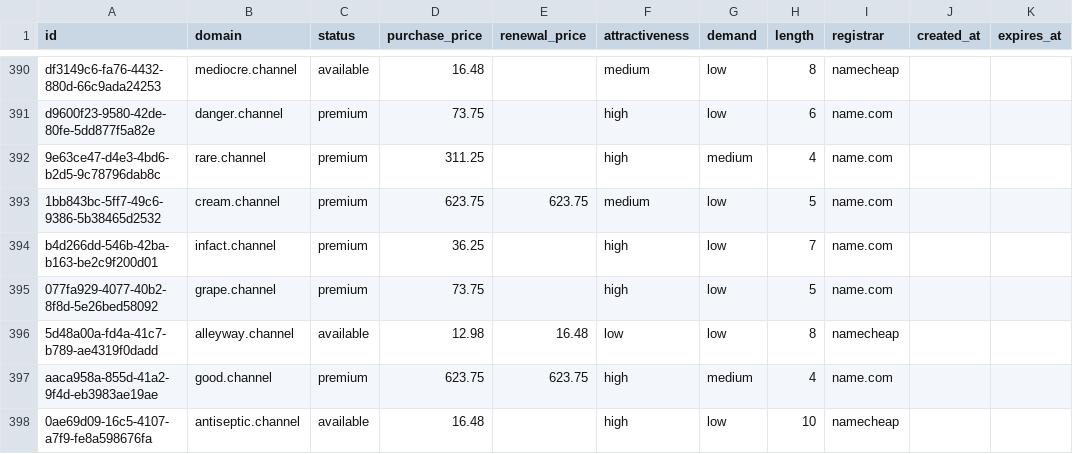
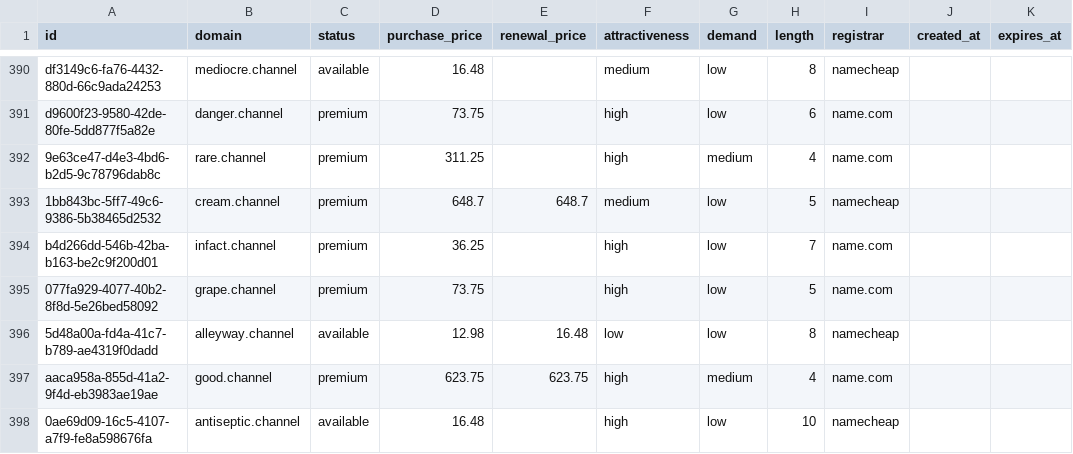
Before and after one commit to UniqueDomains/channel-oneword-domains, a CSV file: channel.csv, drawn as a sheet; only a part is shown, gaps mark what is left out.

Commit message:
Domains update

```diff
--- a/channel.csv
+++ b/channel.csv
@@ -392,3 +392,3 @@ d9600f23-9580-42de-80fe-5dd877f5a82e,danger.channel,premium,73.75,,high,low,6,na
 9e63ce47-d4e3-4bd6-b2d5-9c78796dab8c,rare.channel,premium,311.25,,high,medium,4,name.com,,
-1bb843bc-5ff7-49c6-9386-5b38465d2532,cream.channel,premium,623.75,623.75,medium,low,5,name.com,,
+1bb843bc-5ff7-49c6-9386-5b38465d2532,cream.channel,premium,648.7,648.7,medium,low,5,namecheap,,
 b4d266dd-546b-42ba-b163-be2c9f200d01,infact.channel,premium,36.25,,high,low,7,name.com,,
```
Also changed, not shown: 4 other files.
